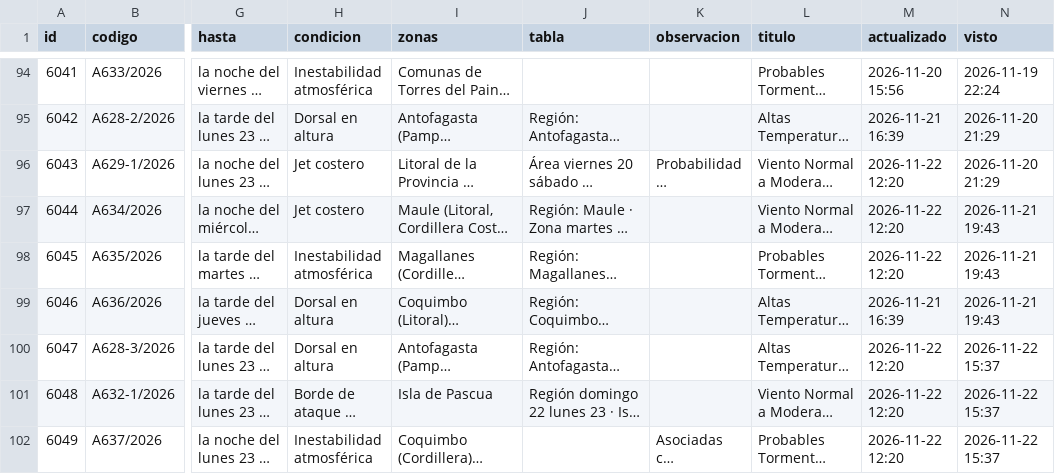
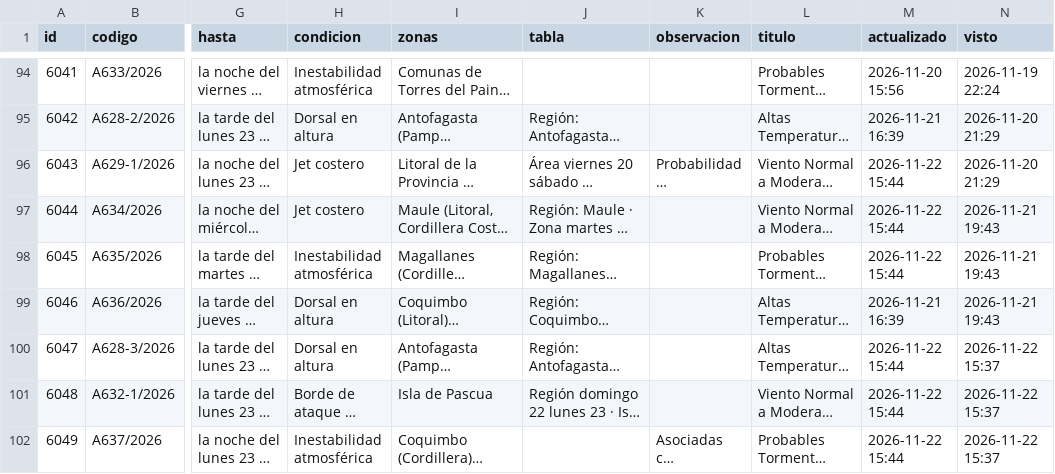
Before and after one commit to PanchoDigevo/earth2-chile-verificacion, a CSV file: estaciones/datos/dmc_pron/aaa.csv, drawn as a sheet; only a part is shown, gaps mark what is left out; long unchanged cells end in …; the diff covers the shown part only; the diff names each change by its address in the sheet, - before the commit and + after, or states it on an @@ line.

```diff
--- a/estaciones/datos/dmc_pron/aaa.csv
+++ b/estaciones/datos/dmc_pron/aaa.csv
-M96:M98 (actualizado): 2026-11-22 12:20
+M96:M98 (actualizado): 2026-11-22 15:44
-M100:M102 (actualizado): 2026-11-22 12:20
+M100:M102 (actualizado): 2026-11-22 15:44
```
Also changed, not shown: 4 added rows and 3 edited cells elsewhere in this file, estaciones/datos/dmc_pron/boletin.csv, estaciones/datos/dmc_pron/turistico.csv, 9 other files.
